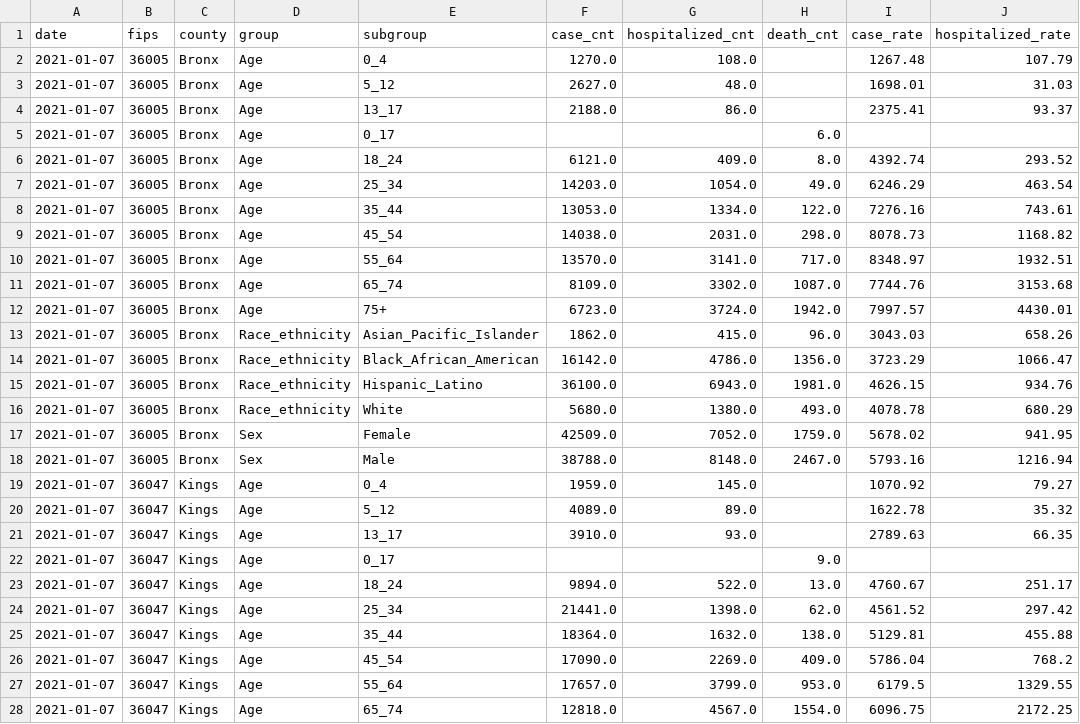
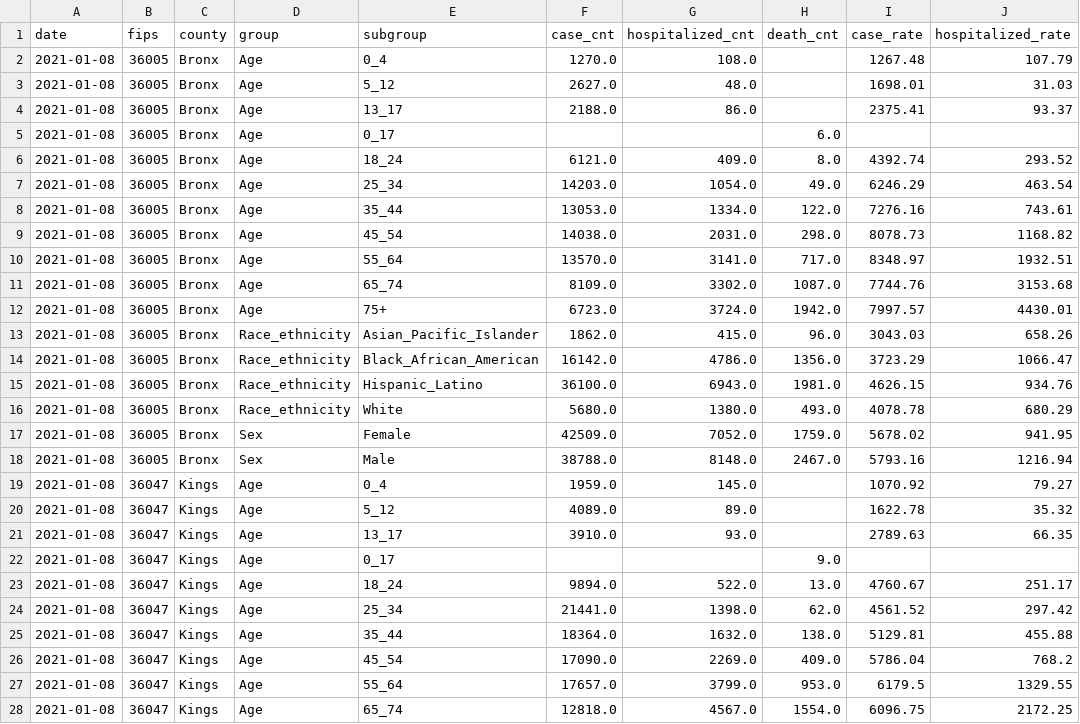
Before and after one commit to DLab/PoC-NY-data, a CSV file: output/NYChealth/cumulative/Groupdata_NYChealthraw_epidemiology_BOROUGT_std.csv, drawn as a sheet; only a part is shown; the diff covers the shown part only; the diff names each change by its address in the sheet, - before the commit and + after, or states it on an @@ line.

```diff
--- a/output/NYChealth/cumulative/Groupdata_NYChealthraw_epidemiology_BOROUGT_std.csv
+++ b/output/NYChealth/cumulative/Groupdata_NYChealthraw_epidemiology_BOROUGT_std.csv
-A2:A28 (date): 2021-01-07
+A2:A28 (date): 2021-01-08
```
Also changed, not shown: 58 edited cells elsewhere in this file, output/JHopkins/JHraw_epidemiology_NY_std.csv, output/NYTimes/NYTraw_epidemiology_NY_std.csv.
